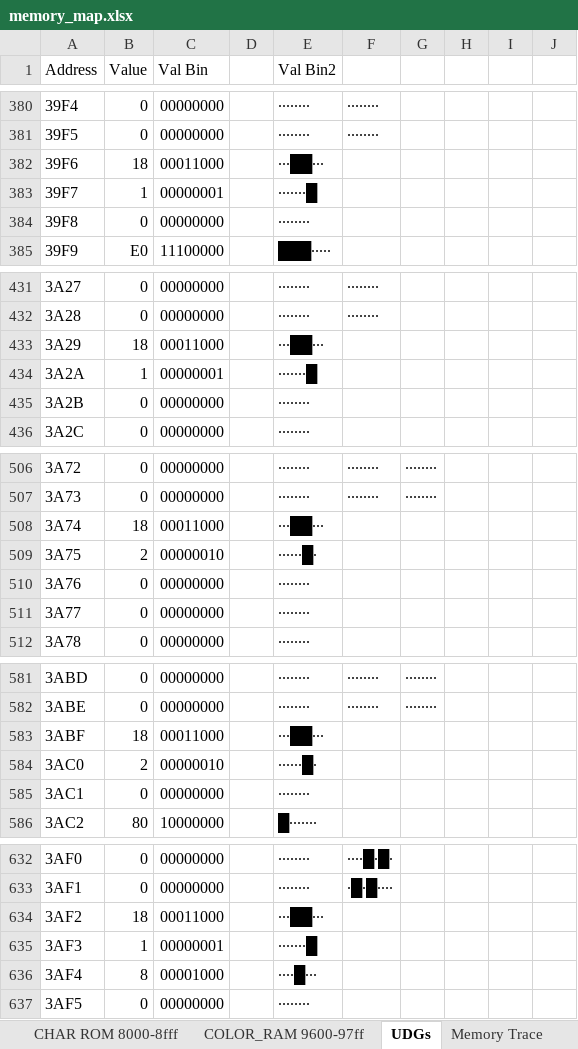
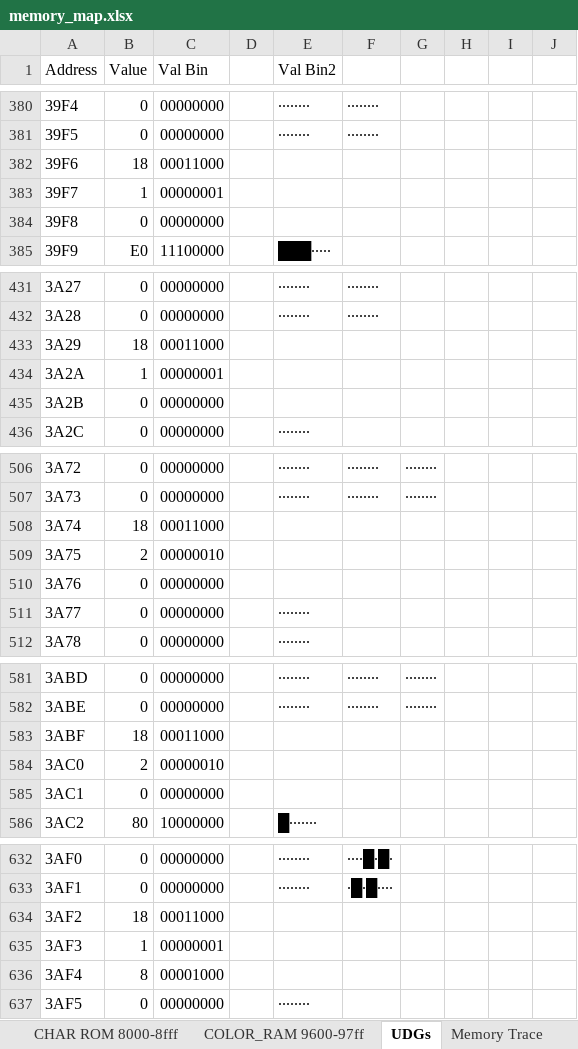
Before and after one commit to phillipeaton/JETPAC_VIC-20_disassembly, an Excel workbook: memory_map.xlsx, sheet UDGs, drawn as a sheet; only a part is shown, gaps mark what is left out; values as stored, in another font and other column widths than the file's, no cell formats; the diff covers the shown part only; the diff names each change by its address in the sheet, - before the commit and + after, or states it on an @@ line.

```diff
--- a/memory_map.xlsx (sheet UDGs)
+++ b/memory_map.xlsx (sheet UDGs)
-E382 (Val Bin2): ∙∙∙██∙∙∙
+E382 (Val Bin2): (empty)
-E383 (Val Bin2): ∙∙∙∙∙∙∙█
+E383 (Val Bin2): (empty)
-E384 (Val Bin2): ∙∙∙∙∙∙∙∙
+E384 (Val Bin2): (empty)
-E433 (Val Bin2): ∙∙∙██∙∙∙
+E433 (Val Bin2): (empty)
-E434 (Val Bin2): ∙∙∙∙∙∙∙█
+E434 (Val Bin2): (empty)
-E435 (Val Bin2): ∙∙∙∙∙∙∙∙
+E435 (Val Bin2): (empty)
-E508 (Val Bin2): ∙∙∙██∙∙∙
+E508 (Val Bin2): (empty)
-E509 (Val Bin2): ∙∙∙∙∙∙█∙
+E509 (Val Bin2): (empty)
-E510 (Val Bin2): ∙∙∙∙∙∙∙∙
+E510 (Val Bin2): (empty)
-E583 (Val Bin2): ∙∙∙██∙∙∙
+E583 (Val Bin2): (empty)
-E584 (Val Bin2): ∙∙∙∙∙∙█∙
+E584 (Val Bin2): (empty)
-E585 (Val Bin2): ∙∙∙∙∙∙∙∙
+E585 (Val Bin2): (empty)
-E634 (Val Bin2): ∙∙∙██∙∙∙
+E634 (Val Bin2): (empty)
-E635 (Val Bin2): ∙∙∙∙∙∙∙█
+E635 (Val Bin2): (empty)
-E636 (Val Bin2): ∙∙∙∙█∙∙∙
+E636 (Val Bin2): (empty)
```
Also changed, not shown: 109 edited cells elsewhere in this sheet, sheet CHAR ROM 8000-8fff, sheet Memory Trace, other sheet tabs, cell formats, formulas that keep their value, charts or pictures, 5 other files.
